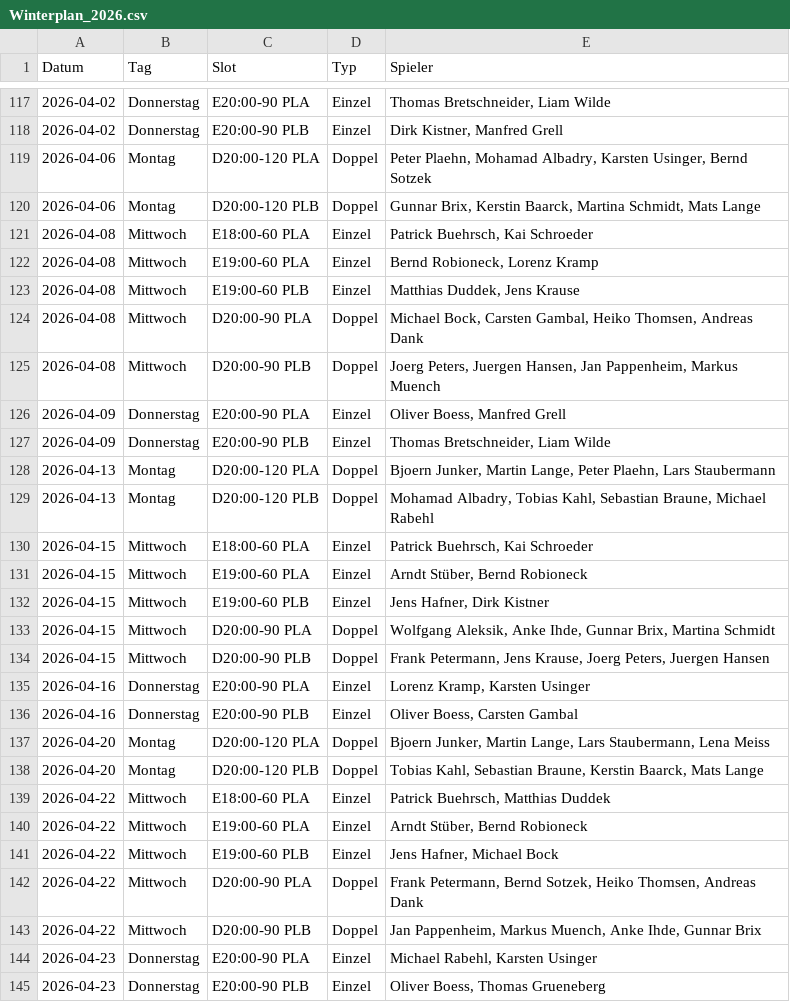
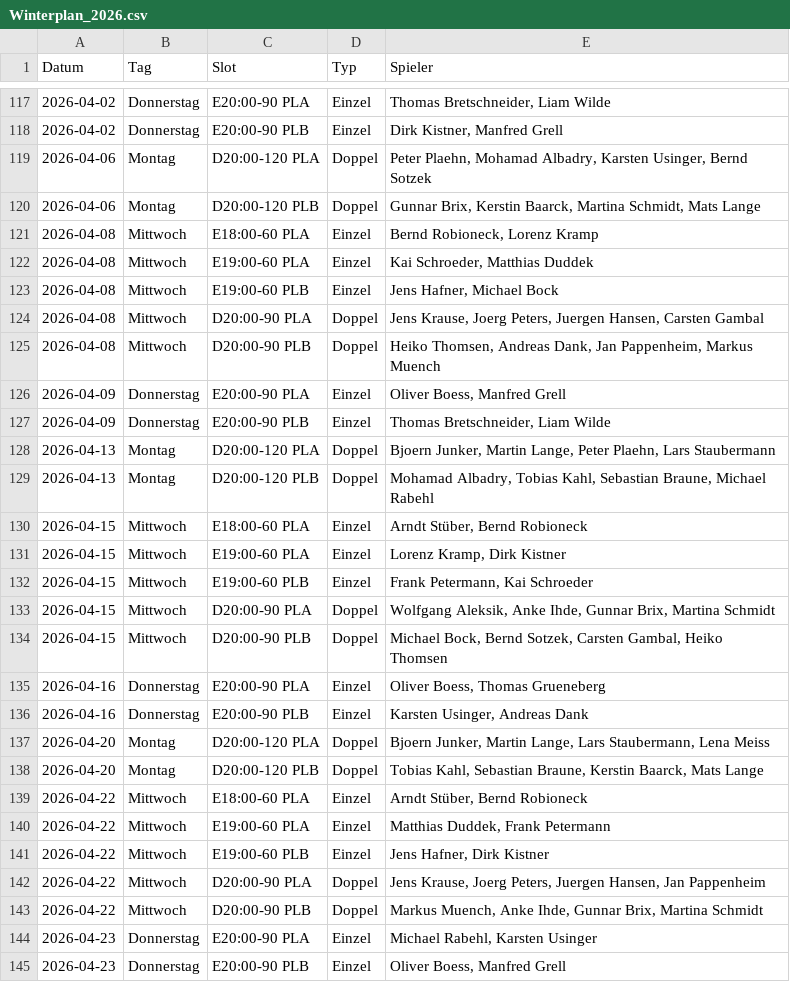
Before and after one commit to liamw8lde/Winter-2024_2025-Training-PLan, a CSV file: Winterplan_2026.csv, drawn as a sheet; only a part is shown, gaps mark what is left out.

```diff
--- a/Winterplan_2026.csv
+++ b/Winterplan_2026.csv
@@ -120,7 +120,7 @@ Datum,Tag,Slot,Typ,Spieler
 2026-04-06,Montag,D20:00-120 PLB,Doppel,"Gunnar Brix, Kerstin Baarck, Martina Schmidt, Mats Lange"
-2026-04-08,Mittwoch,E18:00-60 PLA,Einzel,"Patrick Buehrsch, Kai Schroeder"
-2026-04-08,Mittwoch,E19:00-60 PLA,Einzel,"Bernd Robioneck, Lorenz Kramp"
-2026-04-08,Mittwoch,E19:00-60 PLB,Einzel,"Matthias Duddek, Jens Krause"
-2026-04-08,Mittwoch,D20:00-90 PLA,Doppel,"Michael Bock, Carsten Gambal, Heiko Thomsen, Andreas Dank"
-2026-04-08,Mittwoch,D20:00-90 PLB,Doppel,"Joerg Peters, Juergen Hansen, Jan Pappenheim, Markus Muench"
+2026-04-08,Mittwoch,E18:00-60 PLA,Einzel,"Bernd Robioneck, Lorenz Kramp"
+2026-04-08,Mittwoch,E19:00-60 PLA,Einzel,"Kai Schroeder, Matthias Duddek"
+2026-04-08,Mittwoch,E19:00-60 PLB,Einzel,"Jens Hafner, Michael Bock"
+2026-04-08,Mittwoch,D20:00-90 PLA,Doppel,"Jens Krause, Joerg Peters, Juergen Hansen, Carsten Gambal"
+2026-04-08,Mittwoch,D20:00-90 PLB,Doppel,"Heiko Thomsen, Andreas Dank, Jan Pappenheim, Markus Muench"
 2026-04-09,Donnerstag,E20:00-90 PLA,Einzel,"Oliver Boess, Manfred Grell"
@@ -129,17 +129,17 @@ Datum,Tag,Slot,Typ,Spieler
 2026-04-13,Montag,D20:00-120 PLB,Doppel,"Mohamad Albadry, Tobias Kahl, Sebastian Braune, Michael Rabehl"
-2026-04-15,Mittwoch,E18:00-60 PLA,Einzel,"Patrick Buehrsch, Kai Schroeder"
-2026-04-15,Mittwoch,E19:00-60 PLA,Einzel,"Arndt Stüber, Bernd Robioneck"
-2026-04-15,Mittwoch,E19:00-60 PLB,Einzel,"Jens Hafner, Dirk Kistner"
+2026-04-15,Mittwoch,E18:00-60 PLA,Einzel,"Arndt Stüber, Bernd Robioneck"
+2026-04-15,Mittwoch,E19:00-60 PLA,Einzel,"Lorenz Kramp, Dirk Kistner"
+2026-04-15,Mittwoch,E19:00-60 PLB,Einzel,"Frank Petermann, Kai Schroeder"
 2026-04-15,Mittwoch,D20:00-90 PLA,Doppel,"Wolfgang Aleksik, Anke Ihde, Gunnar Brix, Martina Schmidt"
-2026-04-15,Mittwoch,D20:00-90 PLB,Doppel,"Frank Petermann, Jens Krause, Joerg Peters, Juergen Hansen"
-2026-04-16,Donnerstag,E20:00-90 PLA,Einzel,"Lorenz Kramp, Karsten Usinger"
-2026-04-16,Donnerstag,E20:00-90 PLB,Einzel,"Oliver Boess, Carsten Gambal"
+2026-04-15,Mittwoch,D20:00-90 PLB,Doppel,"Michael Bock, Bernd Sotzek, Carsten Gambal, Heiko Thomsen"
+2026-04-16,Donnerstag,E20:00-90 PLA,Einzel,"Oliver Boess, Thomas Grueneberg"
+2026-04-16,Donnerstag,E20:00-90 PLB,Einzel,"Karsten Usinger, Andreas Dank"
 2026-04-20,Montag,D20:00-120 PLA,Doppel,"Bjoern Junker, Martin Lange, Lars Staubermann, Lena Meiss"
 2026-04-20,Montag,D20:00-120 PLB,Doppel,"Tobias Kahl, Sebastian Braune, Kerstin Baarck, Mats Lange"
-2026-04-22,Mittwoch,E18:00-60 PLA,Einzel,"Patrick Buehrsch, Matthias Duddek"
-2026-04-22,Mittwoch,E19:00-60 PLA,Einzel,"Arndt Stüber, Bernd Robioneck"
-2026-04-22,Mittwoch,E19:00-60 PLB,Einzel,"Jens Hafner, Michael Bock"
-2026-04-22,Mittwoch,D20:00-90 PLA,Doppel,"Frank Petermann, Bernd Sotzek, Heiko Thomsen, Andreas Dank"
-2026-04-22,Mittwoch,D20:00-90 PLB,Doppel,"Jan Pappenheim, Markus Muench, Anke Ihde, Gunnar Brix"
+2026-04-22,Mittwoch,E18:00-60 PLA,Einzel,"Arndt Stüber, Bernd Robioneck"
+2026-04-22,Mittwoch,E19:00-60 PLA,Einzel,"Matthias Duddek, Frank Petermann"
+2026-04-22,Mittwoch,E19:00-60 PLB,Einzel,"Jens Hafner, Dirk Kistner"
+2026-04-22,Mittwoch,D20:00-90 PLA,Doppel,"Jens Krause, Joerg Peters, Juergen Hansen, Jan Pappenheim"
+2026-04-22,Mittwoch,D20:00-90 PLB,Doppel,"Markus Muench, Anke Ihde, Gunnar Brix, Martina Schmidt"
 2026-04-23,Donnerstag,E20:00-90 PLA,Einzel,"Michael Rabehl, Karsten Usinger"
-2026-04-23,Donnerstag,E20:00-90 PLB,Einzel,"Oliver Boess, Thomas Grueneberg"
+2026-04-23,Donnerstag,E20:00-90 PLB,Einzel,"Oliver Boess, Manfred Grell"
```
